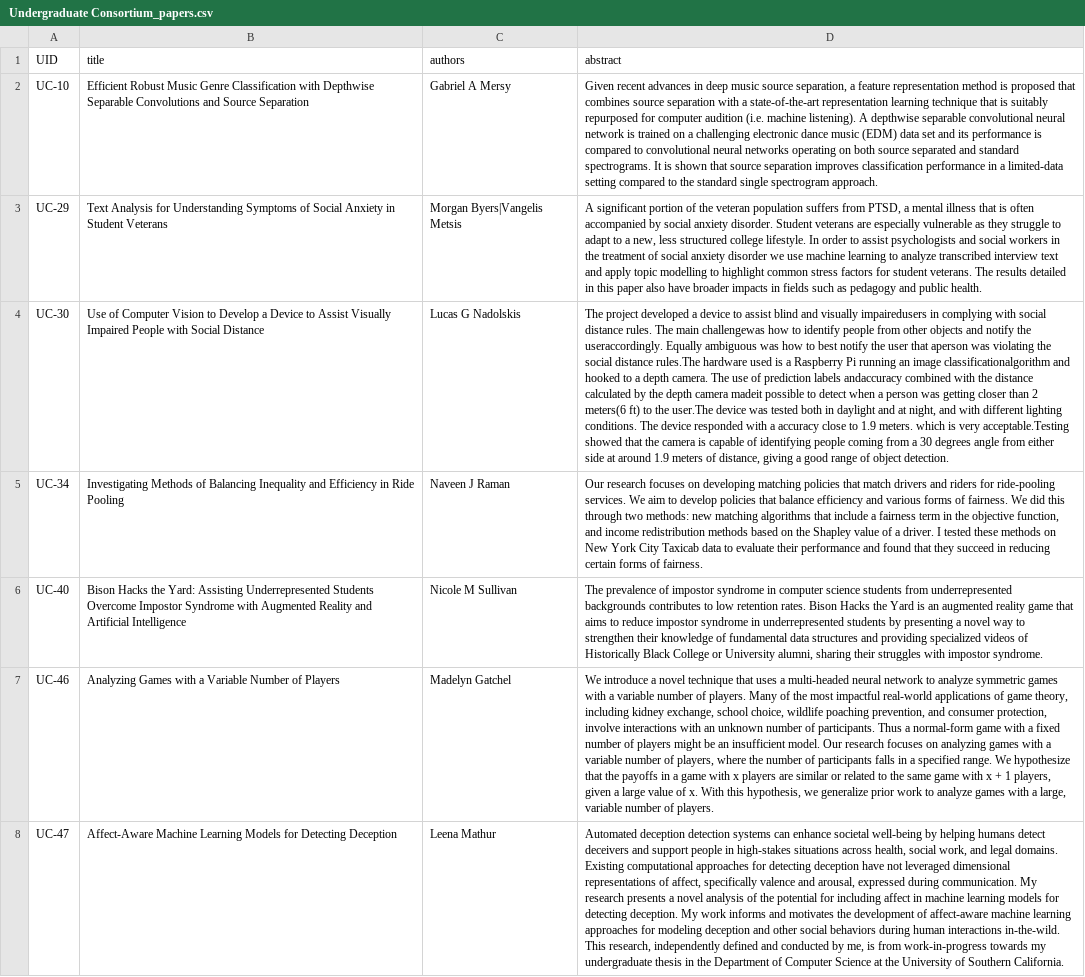
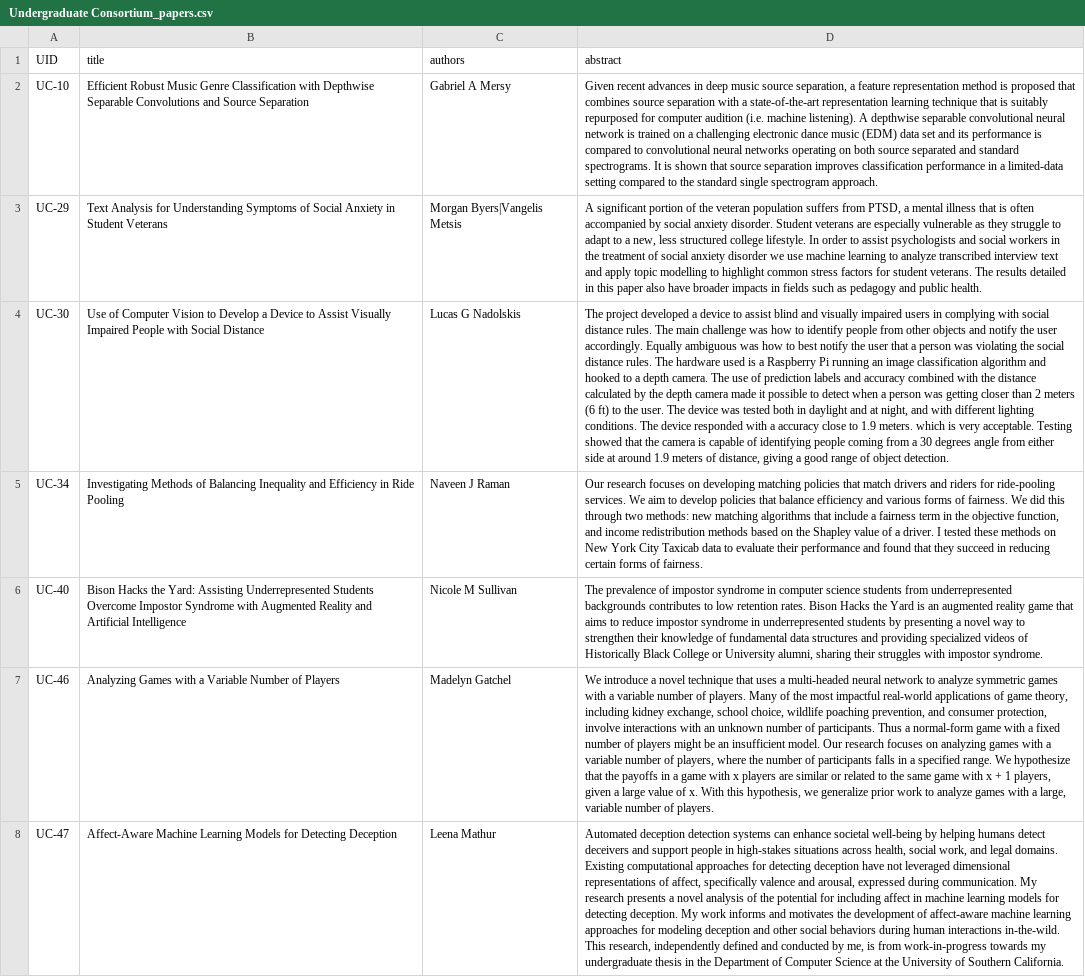
Before and after one commit to teddylfwu/AAAI21-Virtual-Conference, a CSV file: sitedata/Undergraduate Consortium_papers.csv, drawn as a sheet; only a part is shown; the diff covers the shown part only; the diff names each change by its address in the sheet, - before the commit and + after, or states it on an @@ line.

```diff
--- a/sitedata/Undergraduate Consortium_papers.csv
+++ b/sitedata/Undergraduate Consortium_papers.csv
-D4 (abstract): …and visually impairedusers in complying with social distance rules. The main challengewas how to identify people from other objects and notify the useraccordingly. Equally ambiguous was how to best notify the user that aperson was violating the social distance rules.The hardware used is a Raspberry Pi running an image classificationalgorithm and hooked to a depth camera. The use of prediction labels andaccuracy combined with the distance calculated by the depth camera madeit possible to detect when a person was getting closer than 2 meters(6 ft) to the user.The device was tested both in daylight and at night, and with different lighting conditions. The device responded with a accuracy close to 1.9 meters. which is very acceptable.Testing showed that…
+D4 (abstract): …and visually impaired users in complying with social distance rules. The main challenge was how to identify people from other objects and notify the user accordingly. Equally ambiguous was how to best notify the user that a person was violating the social distance rules. The hardware used is a Raspberry Pi running an image classification algorithm and hooked to a depth camera. The use of prediction labels and accuracy combined with the distance calculated by the depth camera made it possible to detect when a person was getting closer than 2 meters (6 ft) to the user. The device was tested both in daylight and at night, and with different lighting conditions. The device responded with a accuracy close to 1.9 meters. which is very acceptable. Testing showed that…
```
Also changed, not shown: 1 edited cell elsewhere in this file, sitedata/EAAI_papers.csv, sitedata/SA Finalists_papers.csv, 10 other files.
